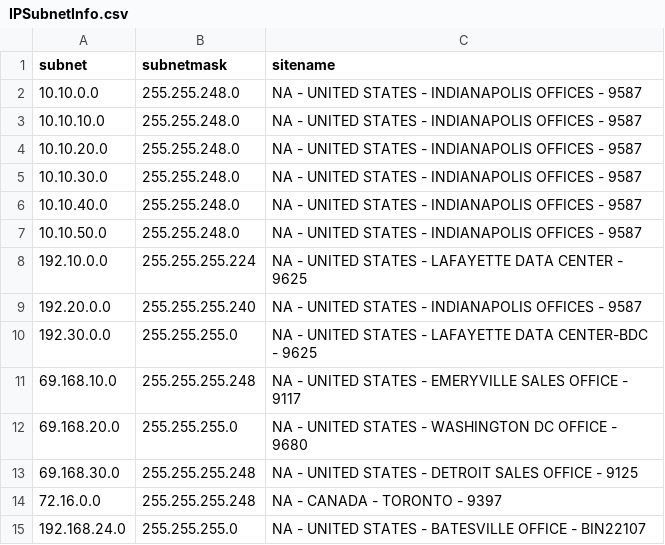
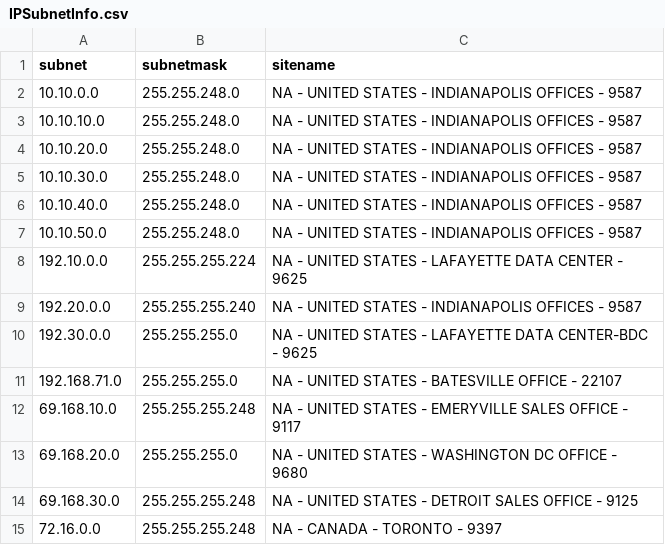
Before and after one commit to cmcannady/IPSubnetInfo, a CSV file: IPSubnetInfo.csv, drawn as a sheet; removed rows and columns are numbered as before the commit, all else as after; the diff names each change by its address in the sheet, - before the commit and + after, or states it on an @@ line.

Commit message:
Add files via upload

```diff
--- a/IPSubnetInfo.csv
+++ b/IPSubnetInfo.csv
+row 11: 192.168.71.0 | 255.255.255.0 | NA - UNITED STATES - BATESVILLE OFFICE - 22107
-row 15: 192.168.24.0 | 255.255.255.0 | NA - UNITED STATES - BATESVILLE OFFICE - BIN22107
```
